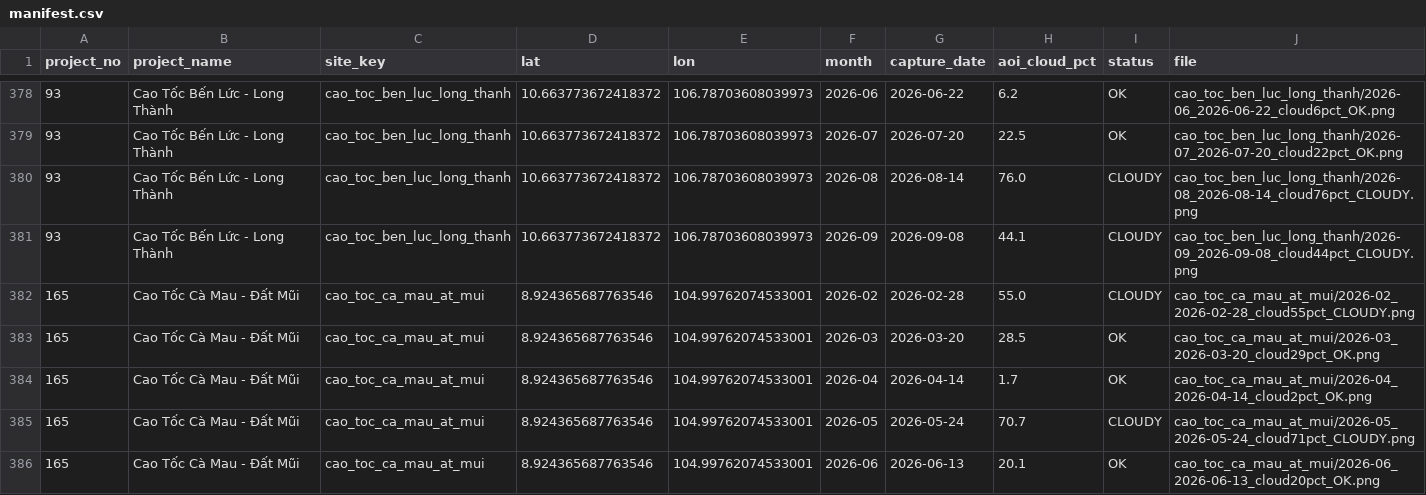
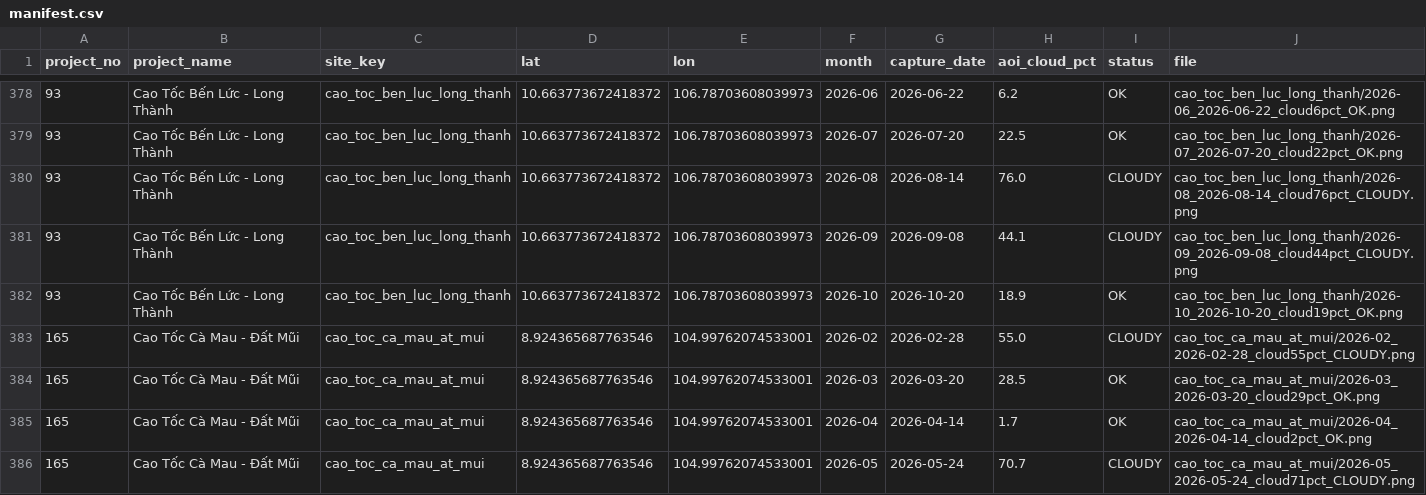
Before and after one commit to snowwhitetrading/infra, a CSV file: satellite_export/manifest.csv, drawn as a sheet; only a part is shown, gaps mark what is left out; the shorter side is filled out with more unchanged rows; the diff covers the shown part only; the diff names each change by its address in the sheet, - before the commit and + after, or states it on an @@ line.

```diff
--- a/satellite_export/manifest.csv
+++ b/satellite_export/manifest.csv
+row 382: 93 | Cao Tốc Bến Lức - Long Thành | cao_toc_ben_luc_long_thanh | 10.663773672418372 | 106.78703608039973 | 2026-10 | 2026-10-20 | 18.9 | OK | cao_toc_ben_luc_long_thanh/2026-10_2026-10-20_cloud19pct_OK.png
```
Also changed, not shown: 9 added rows elsewhere in this file, 10 other files.
